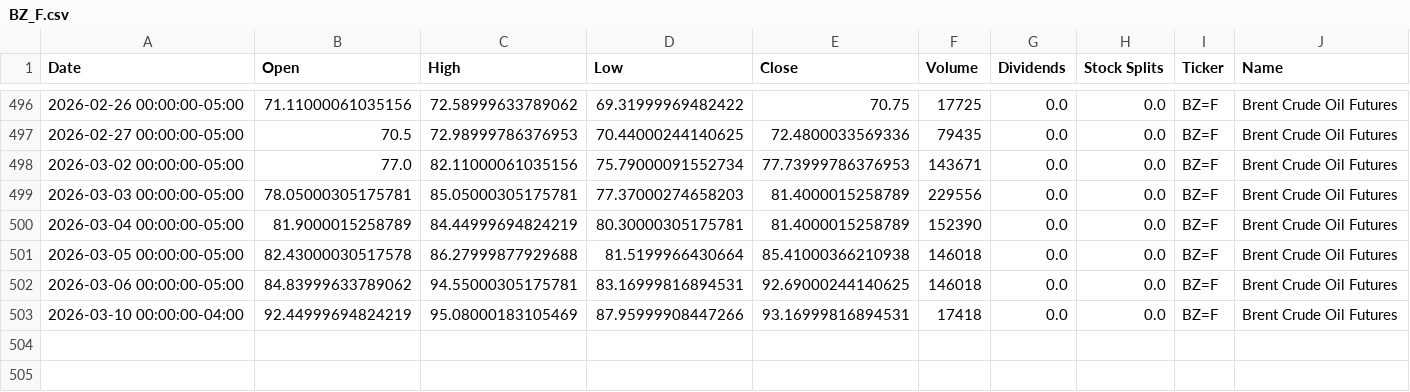
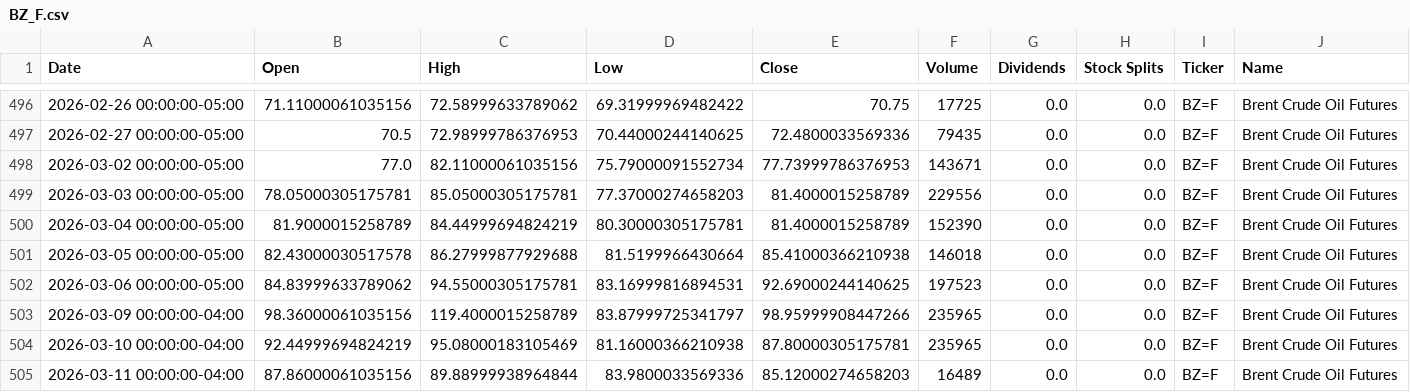
Before and after one commit to dylanmcd0/energy-analysis, a CSV file: data/financial/yfinance/BZ_F.csv, drawn as a sheet; only a part is shown, gaps mark what is left out.

```diff
--- a/data/financial/yfinance/BZ_F.csv
+++ b/data/financial/yfinance/BZ_F.csv
@@ -501,3 +501,5 @@ Date,Open,High,Low,Close,Volume,Dividends,Stock Splits,Ticker,Name
 2026-03-05 00:00:00-05:00,82.43000030517578,86.27999877929688,81.5199966430664,85.41000366210938,146018,0.0,0.0,BZ=F,Brent Crude Oil Futures
-2026-03-06 00:00:00-05:00,84.83999633789062,94.55000305175781,83.16999816894531,92.69000244140625,146018,0.0,0.0,BZ=F,Brent Crude Oil Futures
-2026-03-10 00:00:00-04:00,92.44999694824219,95.08000183105469,87.95999908447266,93.16999816894531,17418,0.0,0.0,BZ=F,Brent Crude Oil Futures
+2026-03-06 00:00:00-05:00,84.83999633789062,94.55000305175781,83.16999816894531,92.69000244140625,197523,0.0,0.0,BZ=F,Brent Crude Oil Futures
+2026-03-09 00:00:00-04:00,98.36000061035156,119.4000015258789,83.87999725341797,98.95999908447266,235965,0.0,0.0,BZ=F,Brent Crude Oil Futures
+2026-03-10 00:00:00-04:00,92.44999694824219,95.08000183105469,81.16000366210938,87.80000305175781,235965,0.0,0.0,BZ=F,Brent Crude Oil Futures
+2026-03-11 00:00:00-04:00,87.86000061035156,89.88999938964844,83.9800033569336,85.12000274658203,16489,0.0,0.0,BZ=F,Brent Crude Oil Futures
```
Also changed, not shown: data/financial/yfinance/CL_F.csv, data/financial/yfinance/HO_F.csv, 18 other files.
